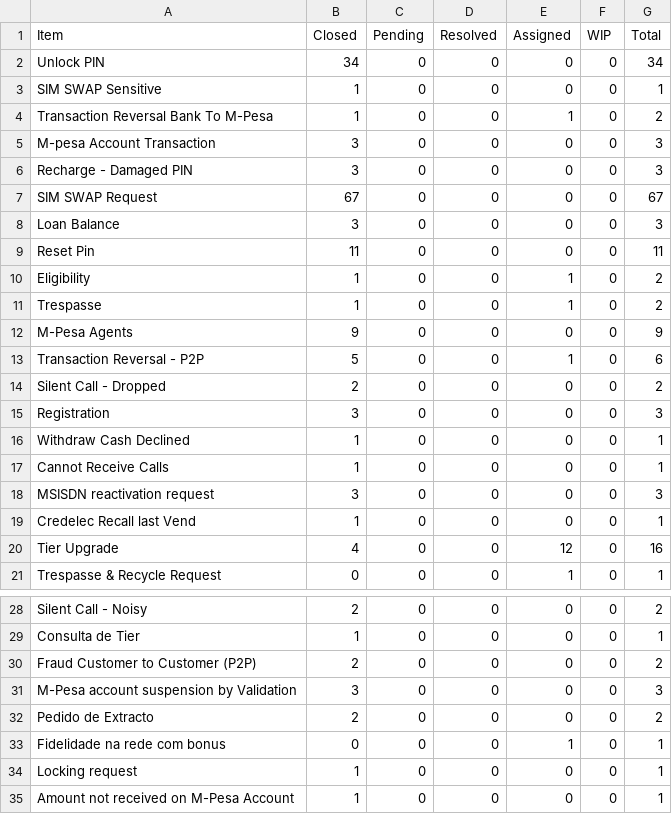
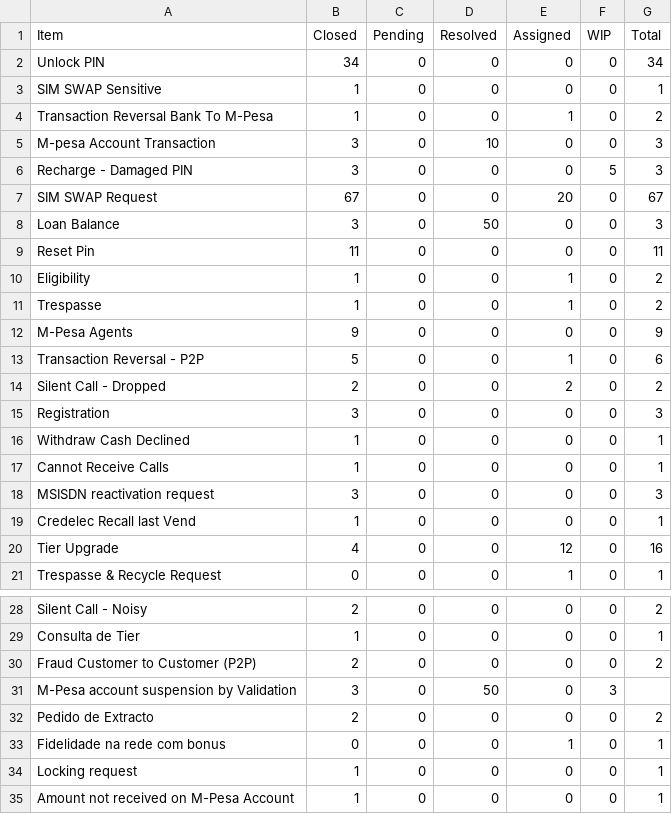
Before and after one commit to AiltonDcc/Data-CSV, a CSV file: dataItemsSatus.csv, drawn as a sheet; only a part is shown, gaps mark what is left out.

Commit message:
Update dataItemsSatus.csv

```diff
--- a/dataItemsSatus.csv
+++ b/dataItemsSatus.csv
@@ -4,6 +4,6 @@ SIM SWAP Sensitive,1,0,0,0,0,1
 Transaction Reversal Bank To M-Pesa,1,0,0,1,0,2
-M-pesa Account Transaction,3,0,0,0,0,3
-Recharge - Damaged PIN,3,0,0,0,0,3
-SIM SWAP Request,67,0,0,0,0,67
-Loan Balance,3,0,0,0,0,3
+M-pesa Account Transaction,3,0,10,0,0,3
+Recharge - Damaged PIN,3,0,0,0,5,3
+SIM SWAP Request,67,0,0,20,0,67
+Loan Balance,3,0,50,0,0,3
 Reset Pin,11,0,0,0,0,11
@@ -13,3 +13,3 @@ M-Pesa Agents,9,0,0,0,0,9
 Transaction Reversal - P2P,5,0,0,1,0,6
-Silent Call - Dropped,2,0,0,0,0,2
+Silent Call - Dropped,2,0,0,2,0,2
 Registration,3,0,0,0,0,3
@@ -30,3 +30,3 @@ Consulta de Tier,1,0,0,0,0,1
 Fraud Customer to Customer (P2P),2,0,0,0,0,2
-M-Pesa account suspension by Validation,3,0,0,0,0,3
+M-Pesa account suspension by Validation,3,0,50,0,3
 Pedido de Extracto,2,0,0,0,0,2
```
